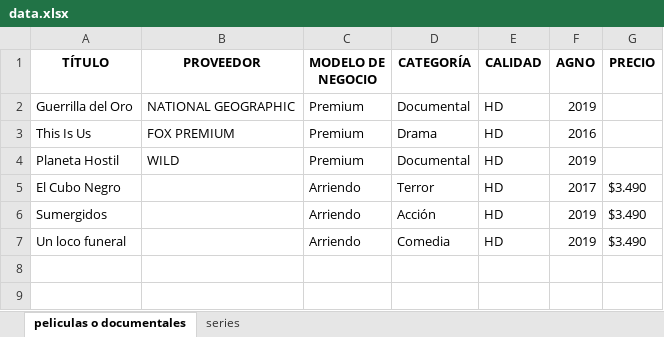
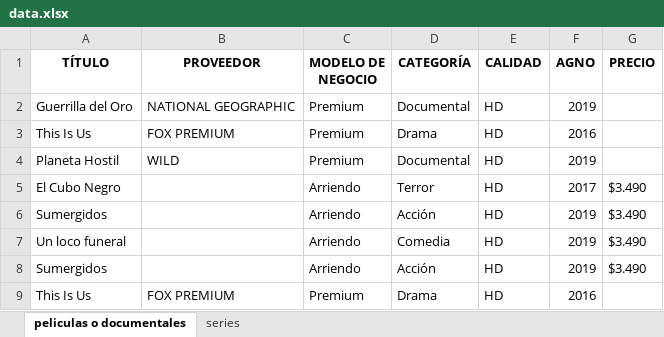
Before and after one commit to renatogermanib/Proyecto-vision-artificial, an Excel workbook: data.xlsx, sheet peliculas o documentales, drawn as a sheet; values as stored, in another font and other column widths than the file's, no borders; the diff names each change by its address in the sheet, - before the commit and + after, or states it on an @@ line.

```diff
--- a/data.xlsx (sheet peliculas o documentales)
+++ b/data.xlsx (sheet peliculas o documentales)
+row 8: Sumergidos |  | Arriendo | Acción | HD | 2019 | $3.490
+row 9: This Is Us | FOX PREMIUM | Premium | Drama | HD | 2016
```
Also changed, not shown: sheet series, 3 other files.
